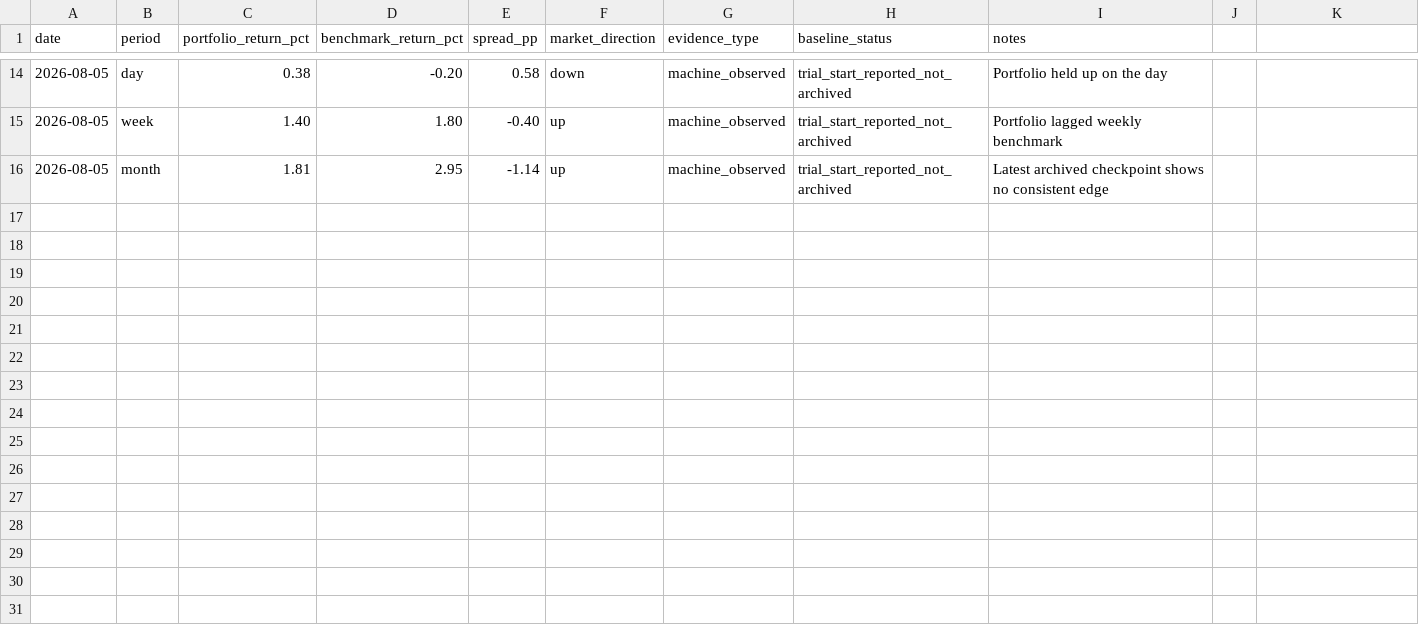
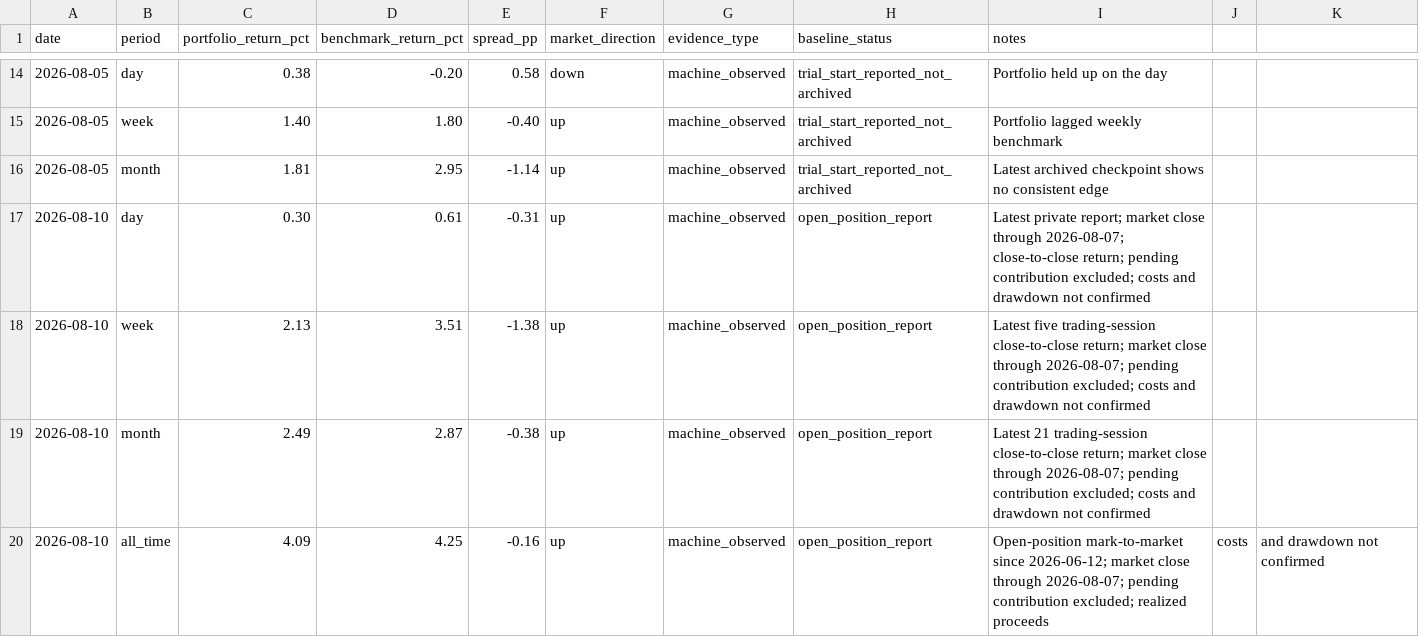
Before and after one commit to engbyume/ai-hedge-fund-plus-system, a CSV file: evidence/weekly-checkpoints.csv, drawn as a sheet; only a part is shown, gaps mark what is left out.

Commit message:
Refresh daily benchmark and watchlist rules

```diff
--- a/evidence/weekly-checkpoints.csv
+++ b/evidence/weekly-checkpoints.csv
@@ -16 +16,5 @@ date,period,portfolio_return_pct,benchmark_return_pct,spread_pp,market_direction
 2026-08-05,month,1.81,2.95,-1.14,up,machine_observed,trial_start_reported_not_archived,Latest archived checkpoint shows no consistent edge
+2026-08-10,day,0.30,0.61,-0.31,up,machine_observed,open_position_report,Latest private report; market close through 2026-08-07; close-to-close return; pending contribution excluded; costs and drawdown not confirmed
+2026-08-10,week,2.13,3.51,-1.38,up,machine_observed,open_position_report,Latest five trading-session close-to-close return; market close through 2026-08-07; pending contribution excluded; costs and drawdown not confirmed
+2026-08-10,month,2.49,2.87,-0.38,up,machine_observed,open_position_report,Latest 21 trading-session close-to-close return; market close through 2026-08-07; pending contribution excluded; costs and drawdown not confirmed
+2026-08-10,all_time,4.09,4.25,-0.16,up,machine_observed,open_position_report,Open-position mark-to-market since 2026-06-12; market close through 2026-08-07; pending contribution excluded; realized proceeds, costs, and drawdown not confirmed
```
Also changed, not shown: 17 other files.
